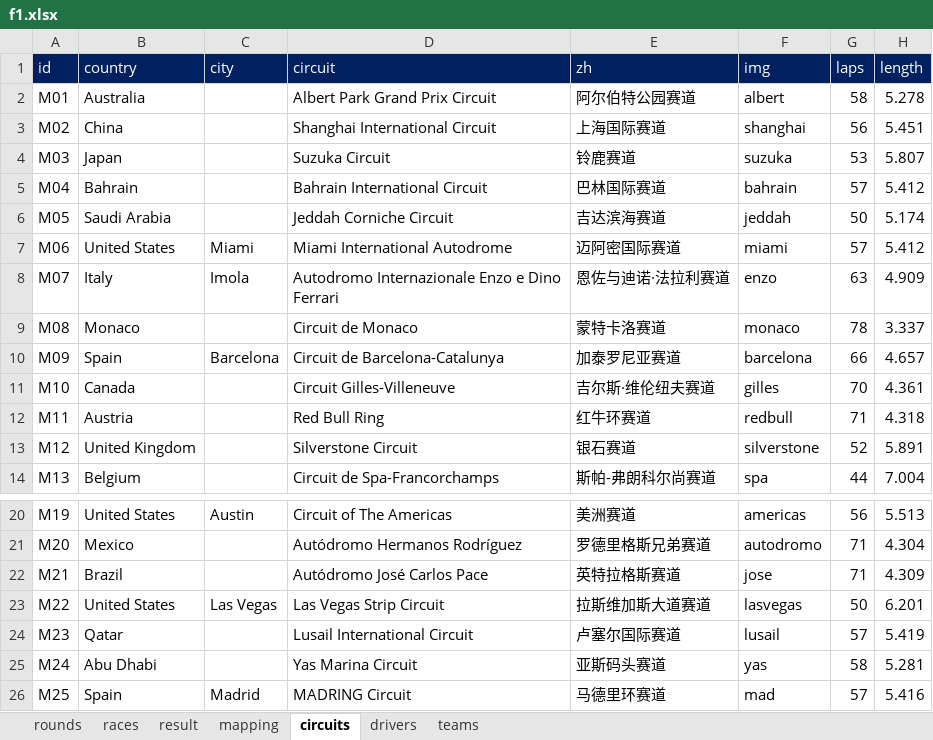
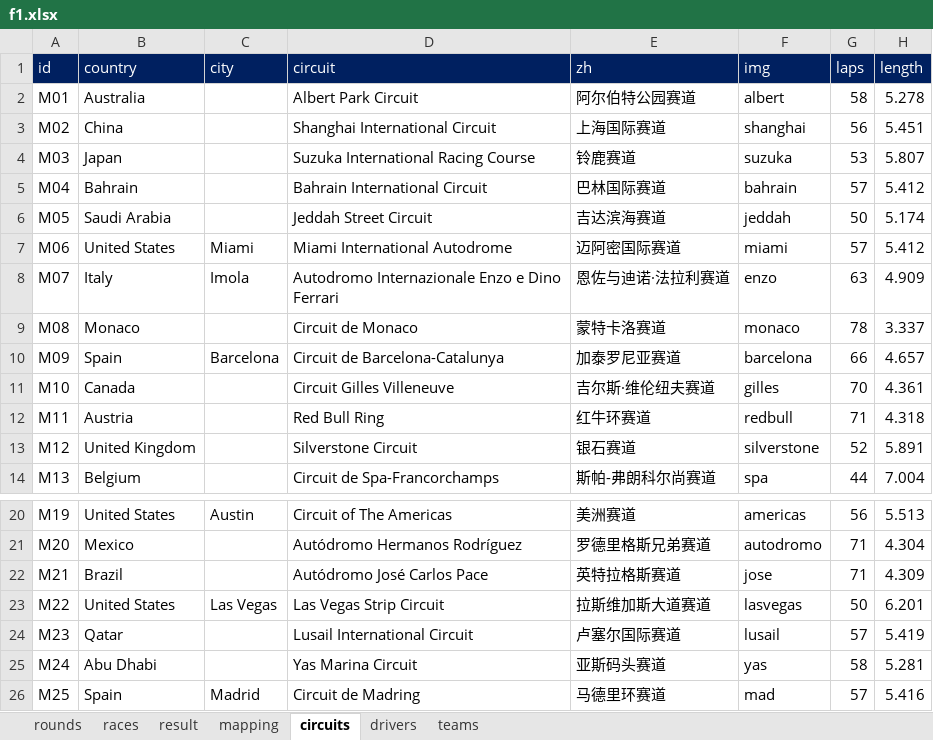
Before and after one commit to ColaLovingCat/vue_platform, an Excel workbook: public/docs/datas/f1.xlsx, sheet circuits, drawn as a sheet; only a part is shown, gaps mark what is left out; values as stored, in another font and other column widths than the file's, no borders; the diff names each change by its address in the sheet, - before the commit and + after, or states it on an @@ line.

```diff
--- a/public/docs/datas/f1.xlsx (sheet circuits)
+++ b/public/docs/datas/f1.xlsx (sheet circuits)
-D2 (circuit): Albert Park Grand Prix Circuit
+D2 (circuit): Albert Park Circuit
-D4 (circuit): Suzuka Circuit
+D4 (circuit): Suzuka International Racing Course
-D6 (circuit): Jeddah Corniche Circuit
+D6 (circuit): Jeddah Street Circuit
-D11 (circuit): Circuit Gilles-Villeneuve
+D11 (circuit): Circuit Gilles Villeneuve
-D26 (circuit): MADRING Circuit
+D26 (circuit): Circuit de Madring
```
Also changed, not shown: sheet races, 2 other files.
